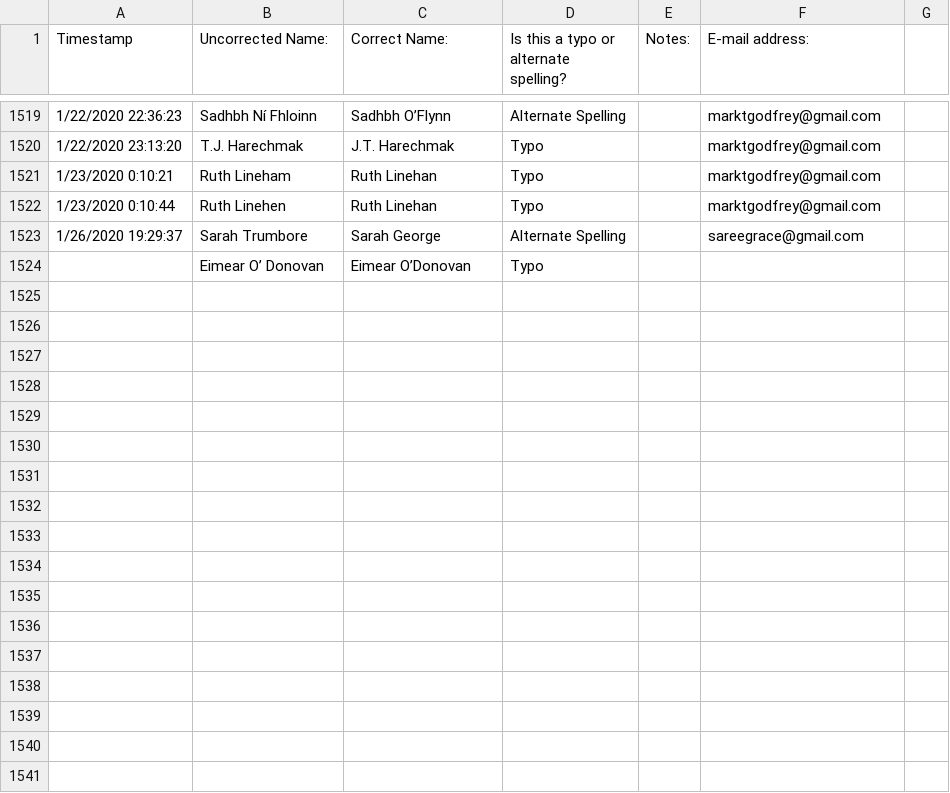
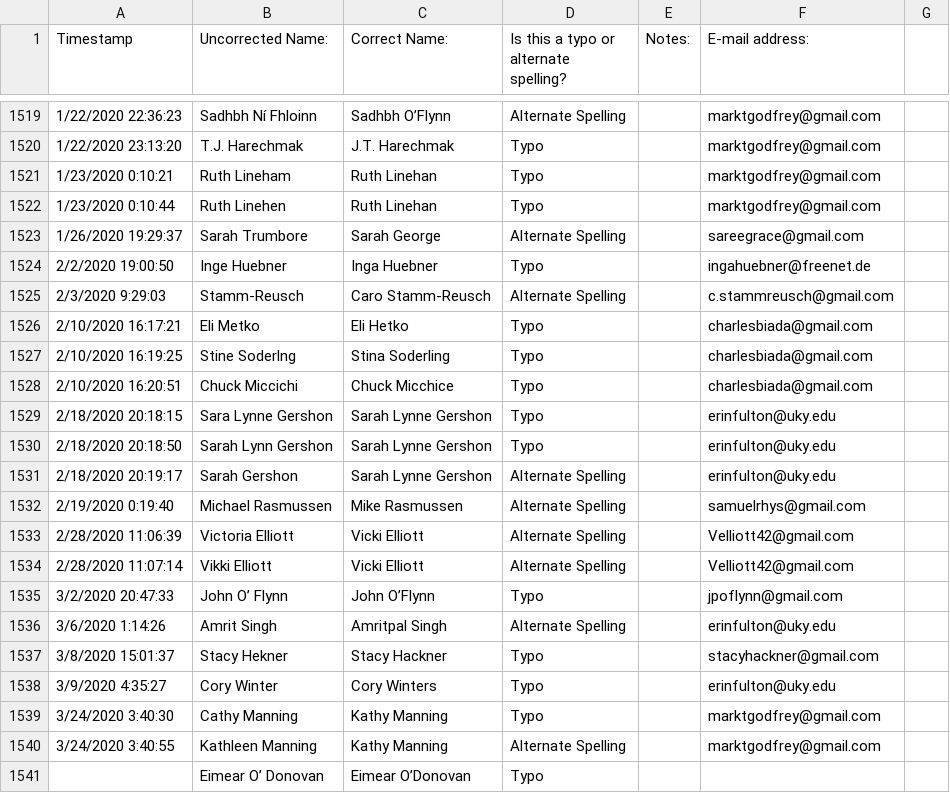
Before and after one commit to marktgodfrey/fasolaminutes_parsing, a CSV file: FaSoLa Minutes Corrections (Responses) - Form Responses.csv, drawn as a sheet; only a part is shown, gaps mark what is left out; the diff names each change by its address in the sheet, - before the commit and + after, or states it on an @@ line.

Commit message:
name corrections

```diff
--- a/FaSoLa Minutes Corrections (Responses) - Form Responses.csv
+++ b/FaSoLa Minutes Corrections (Responses) - Form Responses.csv
+row 1524: 2/2/2020 19:00:50 | Inge Huebner | Inga Huebner | Typo |  | ingahuebner@freenet.de
+row 1525: 2/3/2020 9:29:03 | Stamm-Reusch | Caro Stamm-Reusch | Alternate Spelling |  | c.stammreusch@gmail.com
+row 1526: 2/10/2020 16:17:21 | Eli Metko | Eli Hetko | Typo |  | charlesbiada@gmail.com
+row 1527: 2/10/2020 16:19:25 | Stine Soderlng | Stina Soderling | Typo |  | charlesbiada@gmail.com
+row 1528: 2/10/2020 16:20:51 | Chuck Miccichi | Chuck Micchice | Typo |  | charlesbiada@gmail.com
+row 1529: 2/18/2020 20:18:15 | Sara Lynne Gershon | Sarah Lynne Gershon | Typo |  | erinfulton@uky.edu
+row 1530: 2/18/2020 20:18:50 | Sarah Lynn Gershon | Sarah Lynne Gershon | Typo |  | erinfulton@uky.edu
+row 1531: 2/18/2020 20:19:17 | Sarah Gershon | Sarah Lynne Gershon | Alternate Spelling |  | erinfulton@uky.edu
+row 1532: 2/19/2020 0:19:40 | Michael Rasmussen | Mike Rasmussen | Alternate Spelling |  | samuelrhys@gmail.com
+row 1533: 2/28/2020 11:06:39 | Victoria Elliott | Vicki Elliott | Alternate Spelling |  | Velliott42@gmail.com
+row 1534: 2/28/2020 11:07:14 | Vikki Elliott | Vicki Elliott | Alternate Spelling |  | Velliott42@gmail.com
+row 1535: 3/2/2020 20:47:33 | John O’ Flynn | John O’Flynn | Typo |  | jpoflynn@gmail.com
+row 1536: 3/6/2020 1:14:26 | Amrit Singh | Amritpal Singh | Alternate Spelling |  | erinfulton@uky.edu
+row 1537: 3/8/2020 15:01:37 | Stacy Hekner | Stacy Hackner | Typo |  | stacyhackner@gmail.com
+row 1538: 3/9/2020 4:35:27 | Cory Winter | Cory Winters | Typo |  | erinfulton@uky.edu
+row 1539: 3/24/2020 3:40:30 | Cathy Manning | Kathy Manning | Typo |  | marktgodfrey@gmail.com
+row 1540: 3/24/2020 3:40:55 | Kathleen Manning | Kathy Manning | Alternate Spelling |  | marktgodfrey@gmail.com
```
